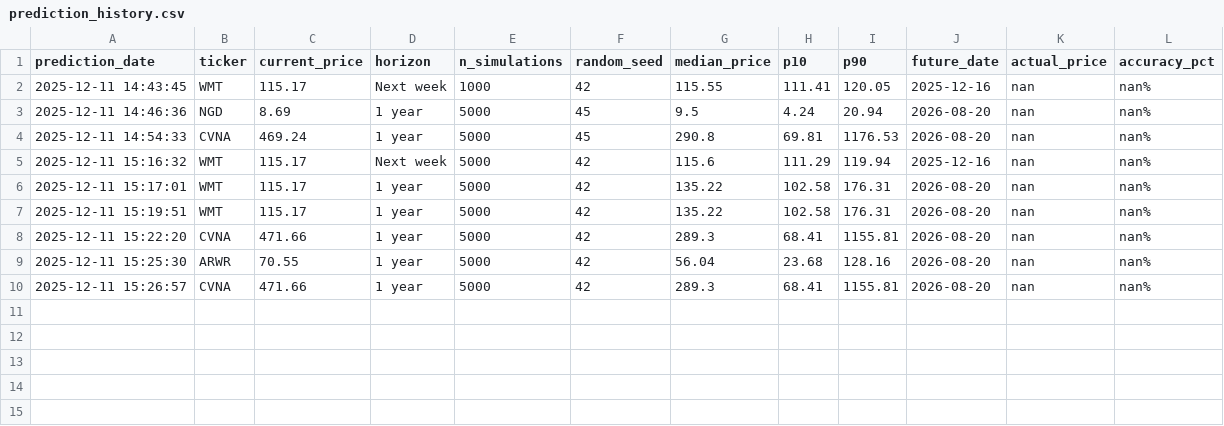
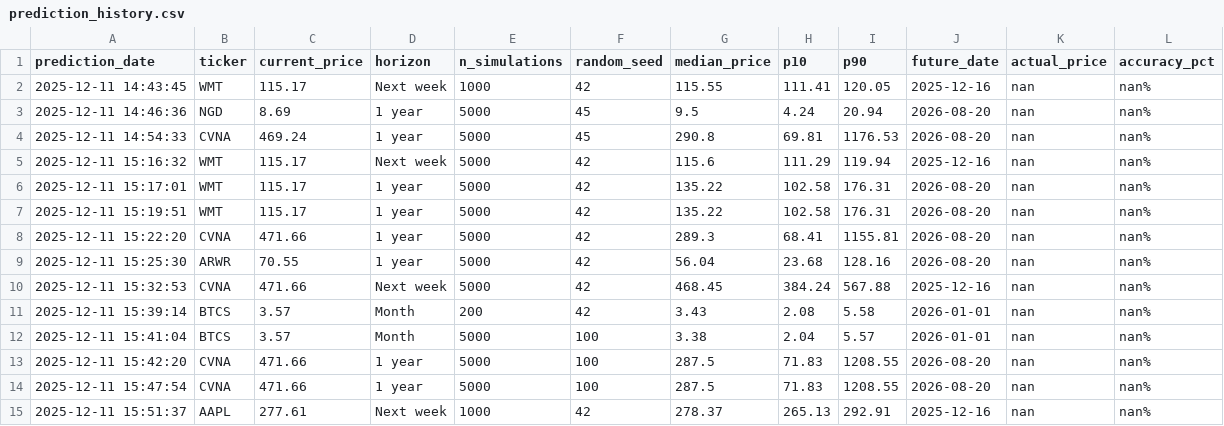
Before and after one commit to nanpiyaporn/buyorsellstock, a CSV file: prediction_history.csv, drawn as a sheet.

```diff
--- a/prediction_history.csv
+++ b/prediction_history.csv
@@ -9,2 +9,7 @@ prediction_date,ticker,current_price,horizon,n_simulations,random_seed,median_pr
 2025-12-11 15:25:30,ARWR,70.55,1 year,5000,42,56.04,23.68,128.16,2026-08-20,nan,nan%
-2025-12-11 15:26:57,CVNA,471.66,1 year,5000,42,289.3,68.41,1155.81,2026-08-20,nan,nan%
+2025-12-11 15:32:53,CVNA,471.66,Next week,5000,42,468.45,384.24,567.88,2025-12-16,nan,nan%
+2025-12-11 15:39:14,BTCS,3.57,Month,200,42,3.43,2.08,5.58,2026-01-01,nan,nan%
+2025-12-11 15:41:04,BTCS,3.57,Month,5000,100,3.38,2.04,5.57,2026-01-01,nan,nan%
+2025-12-11 15:42:20,CVNA,471.66,1 year,5000,100,287.5,71.83,1208.55,2026-08-20,nan,nan%
+2025-12-11 15:47:54,CVNA,471.66,1 year,5000,100,287.5,71.83,1208.55,2026-08-20,nan,nan%
+2025-12-11 15:51:37,AAPL,277.61,Next week,1000,42,278.37,265.13,292.91,2025-12-16,nan,nan%
```
Also changed, not shown: 1 other file.
